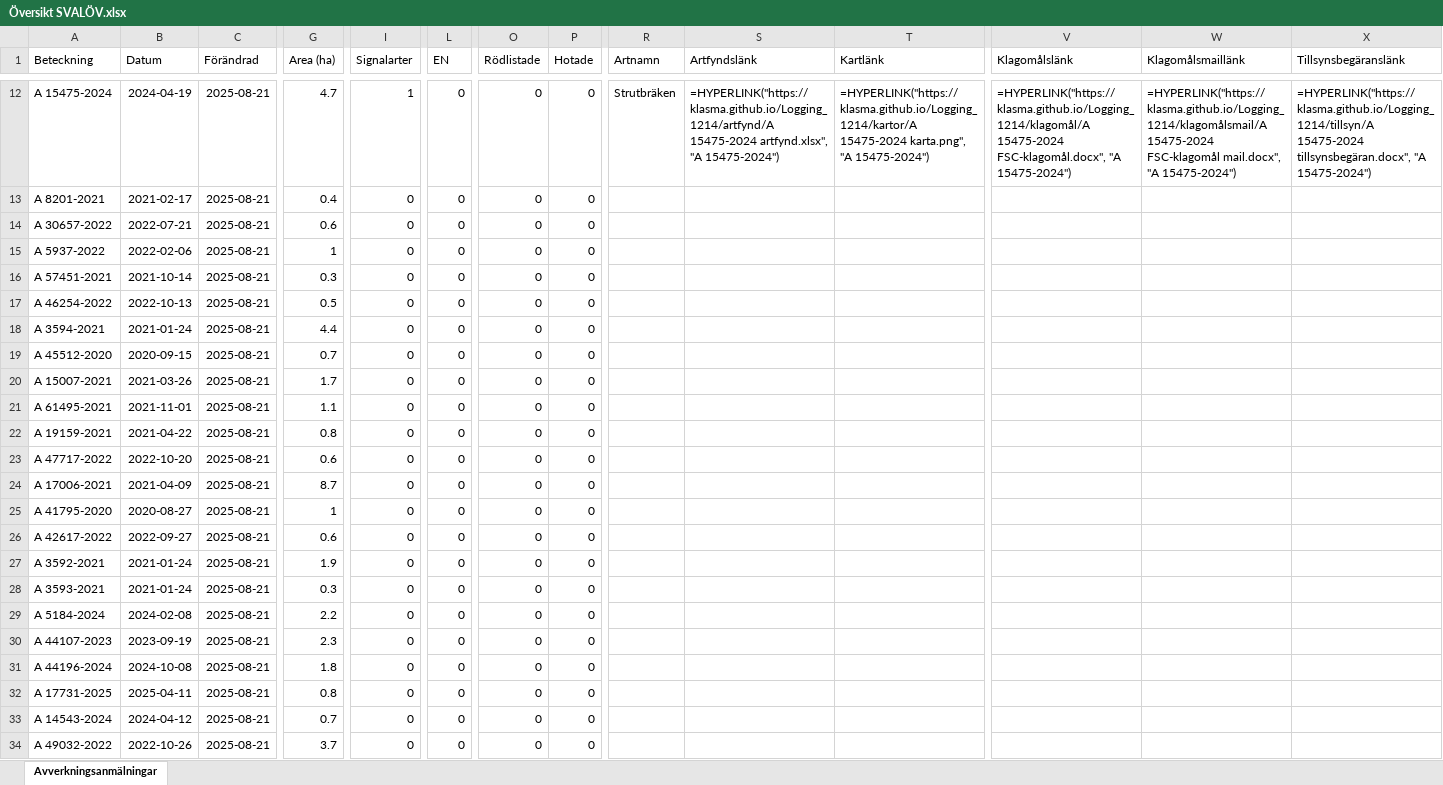
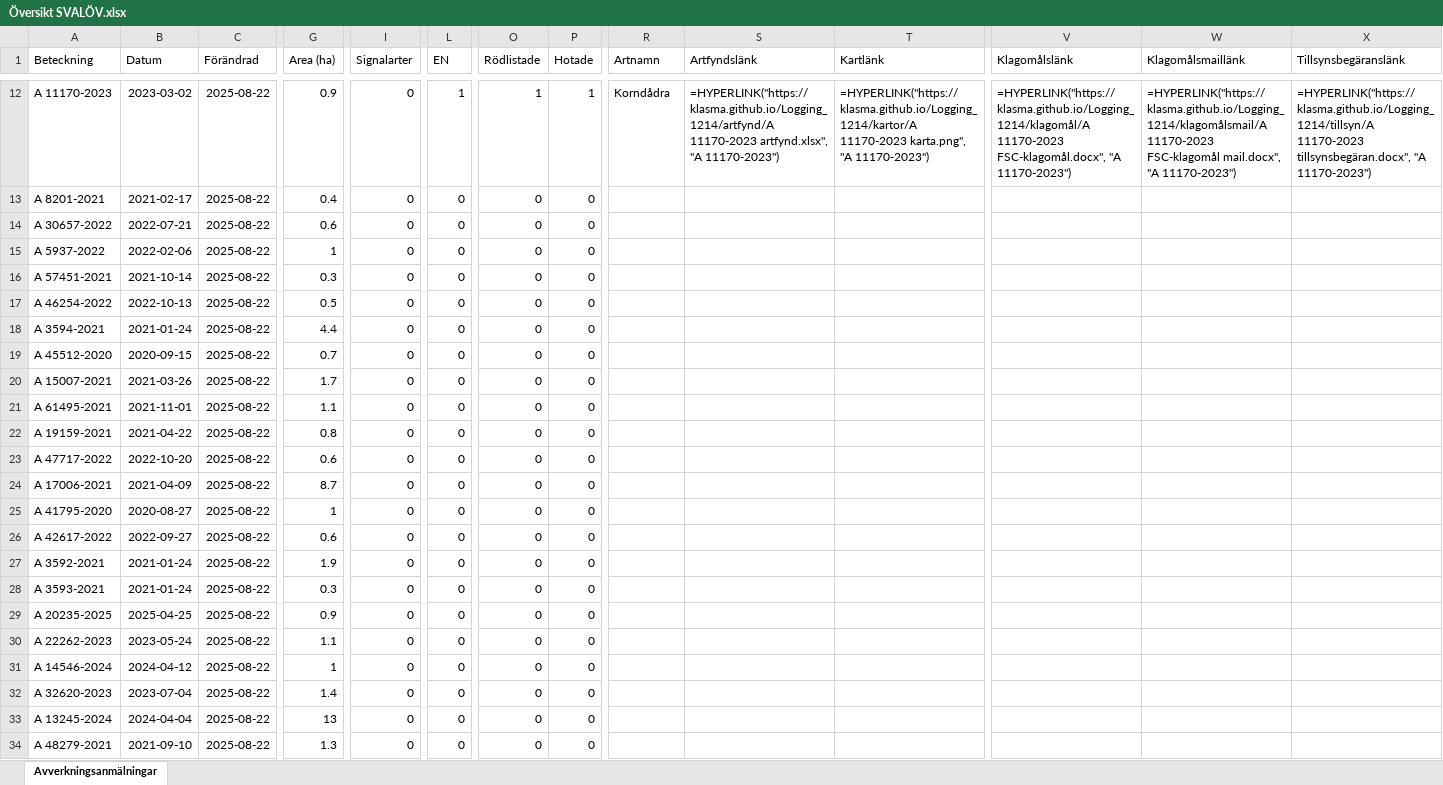
Before and after one commit to klasma/Logging_1214, an Excel workbook: Översikt SVALÖV.xlsx, sheet Avverkningsanmälningar, drawn as a sheet; only a part is shown, gaps mark what is left out; values as stored, in another font and other column widths than the file's, no borders; formulas without a stored value are shown as written; the diff covers the shown part only; the diff names each change by its address in the sheet, - before the commit and + after, or states it on an @@ line.

```diff
--- a/Översikt SVALÖV.xlsx (sheet Avverkningsanmälningar)
+++ b/Översikt SVALÖV.xlsx (sheet Avverkningsanmälningar)
-A12 (Beteckning): A 15475-2024
+A12 (Beteckning): A 11170-2023
-B12 (Datum): 2024-04-19
+B12 (Datum): 2023-03-02
-C12:C34 (Förändrad): 2025-08-21
+C12:C34 (Förändrad): 2025-08-22
-G12 (Area (ha)): 4.7
+G12 (Area (ha)): 0.9
-I12 (Signalarter): 1
+I12 (Signalarter): 0
-L12 (EN): 0
+L12 (EN): 1
-O12 (Rödlistade): 0
+O12 (Rödlistade): 1
-P12 (Hotade): 0
+P12 (Hotade): 1
-R12 (Artnamn): Strutbräken
+R12 (Artnamn): Korndådra
-S12 (Artfyndslänk): =HYPERLINK("https://klasma.github.io/Logging_1214/artfynd/A 15475-2024 artfynd.xlsx", "A 15475-2024")
+S12 (Artfyndslänk): =HYPERLINK("https://klasma.github.io/Logging_1214/artfynd/A 11170-2023 artfynd.xlsx", "A 11170-2023")
-T12 (Kartlänk): =HYPERLINK("https://klasma.github.io/Logging_1214/kartor/A 15475-2024 karta.png", "A 15475-2024")
+T12 (Kartlänk): =HYPERLINK("https://klasma.github.io/Logging_1214/kartor/A 11170-2023 karta.png", "A 11170-2023")
-V12 (Klagomålslänk): =HYPERLINK("https://klasma.github.io/Logging_1214/klagomål/A 15475-2024 FSC-klagomål.docx", "A 15475-2024")
+V12 (Klagomålslänk): =HYPERLINK("https://klasma.github.io/Logging_1214/klagomål/A 11170-2023 FSC-klagomål.docx", "A 11170-2023")
-W12 (Klagomålsmaillänk): =HYPERLINK("https://klasma.github.io/Logging_1214/klagomålsmail/A 15475-2024 FSC-klagomål mail.docx", "A 15475-2024")
+W12 (Klagomålsmaillänk): =HYPERLINK("https://klasma.github.io/Logging_1214/klagomålsmail/A 11170-2023 FSC-klagomål mail.docx", "A 11170-2023")
-X12 (Tillsynsbegäranslänk): =HYPERLINK("https://klasma.github.io/Logging_1214/tillsyn/A 15475-2024 tillsynsbegäran.docx", "A 15475-2024")
+X12 (Tillsynsbegäranslänk): =HYPERLINK("https://klasma.github.io/Logging_1214/tillsyn/A 11170-2023 tillsynsbegäran.docx", "A 11170-2023")
-A29 (Beteckning): A 5184-2024
+A29 (Beteckning): A 20235-2025
-B29 (Datum): 2024-02-08
+B29 (Datum): 2025-04-25
-G29 (Area (ha)): 2.2
+G29 (Area (ha)): 0.9
-A30 (Beteckning): A 44107-2023
+A30 (Beteckning): A 22262-2023
-B30 (Datum): 2023-09-19
+B30 (Datum): 2023-05-24
-G30 (Area (ha)): 2.3
+G30 (Area (ha)): 1.1
-A31 (Beteckning): A 44196-2024
+A31 (Beteckning): A 14546-2024
-B31 (Datum): 2024-10-08
+B31 (Datum): 2024-04-12
-G31 (Area (ha)): 1.8
+G31 (Area (ha)): 1
-A32 (Beteckning): A 17731-2025
+A32 (Beteckning): A 32620-2023
-B32 (Datum): 2025-04-11
+B32 (Datum): 2023-07-04
-G32 (Area (ha)): 0.8
+G32 (Area (ha)): 1.4
-A33 (Beteckning): A 14543-2024
+A33 (Beteckning): A 13245-2024
-B33 (Datum): 2024-04-12
+B33 (Datum): 2024-04-04
-G33 (Area (ha)): 0.7
+G33 (Area (ha)): 13
-A34 (Beteckning): A 49032-2022
+A34 (Beteckning): A 48279-2021
-B34 (Datum): 2022-10-26
+B34 (Datum): 2021-09-10
-G34 (Area (ha)): 3.7
+G34 (Area (ha)): 1.3
```
Also changed, not shown: 393 edited cells elsewhere in this sheet, artfynd/A 11170-2023 artfynd.xlsx, artfynd/A 15456-2024 artfynd.xlsx, 55 other files.
